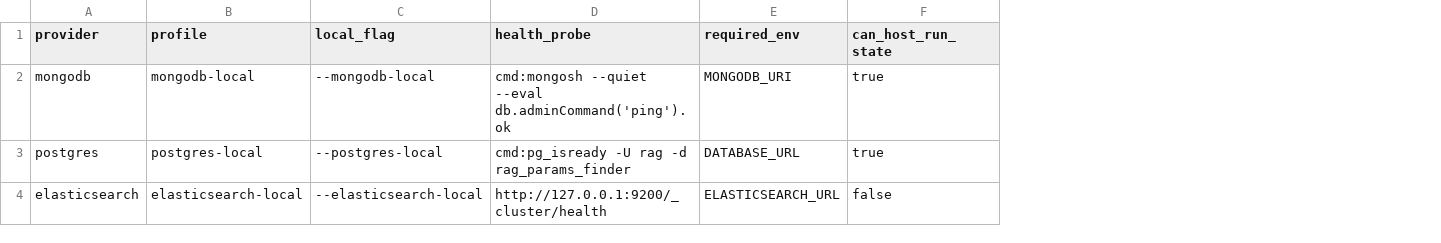
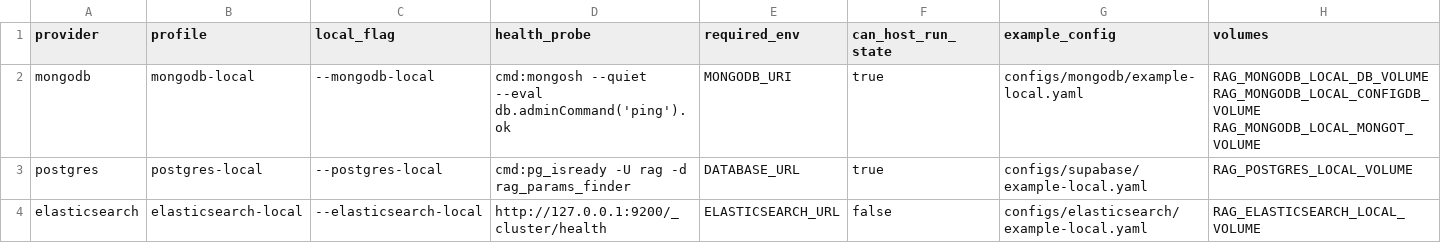
Before and after one commit to neomatrix369/rag-params-finder, a TSV file: scripts/lib/stores.tsv, drawn as a sheet; the diff names each change by its address in the sheet, - before the commit and + after, or states it on an @@ line.

Commit message:
fix(storage): keep Elasticsearch off the Postgres driver
The store catalog reads driver-free classes, and local Elasticsearch pairs MongoDB run state unless STORAGE_BACKEND is postgres. Start, stop, reset, and status now follow stores.tsv instead of a function per store.

```diff
--- a/scripts/lib/stores.tsv
+++ b/scripts/lib/stores.tsv
+column G (example_config), rows 2-4: configs/mongodb/example-local.yaml | configs/supabase/example-local.yaml | configs/elasticsearch/example-local.yaml
+column H (volumes), rows 2-4: RAG_MONGODB_LOCAL_DB_VOLUME RAG_MONGODB_LOCAL_CONFIGDB_VOLUME RAG_MONGODB_LOCAL_MONGOT_VOLUME | RAG_POSTGRES_LOCAL_VOLUME | RAG_ELASTICSEARCH_LOCAL_VOLUME
```
Also changed, not shown: 26 other files.
